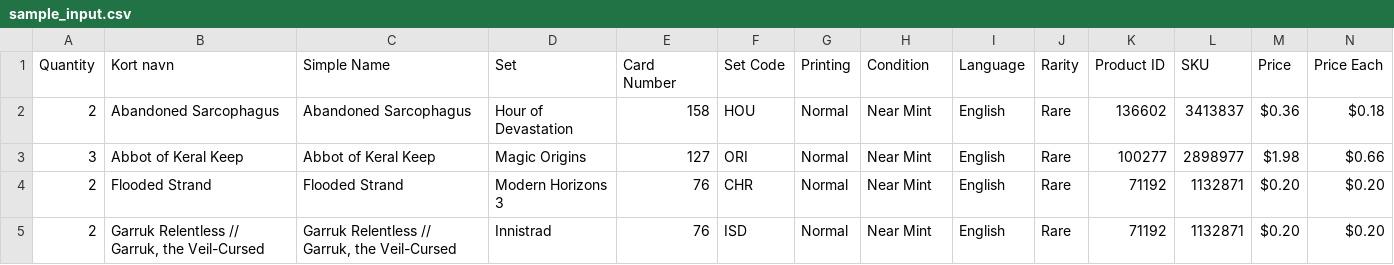
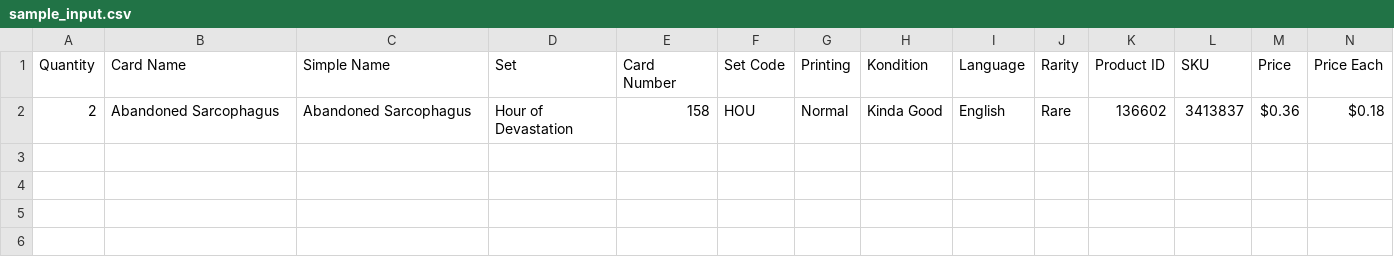
Before and after one commit to PsykoFant/CollectaMundo, a CSV file: CollectaMundo/sample_input.csv, drawn as a sheet.

```diff
--- a/CollectaMundo/sample_input.csv
+++ b/CollectaMundo/sample_input.csv
@@ -1,5 +1,2 @@
-Quantity,Kort navn,Simple Name,Set,Card Number,Set Code,Printing,Condition,Language,Rarity,Product ID,SKU,Price,Price Each
-2,Abandoned Sarcophagus,Abandoned Sarcophagus,Hour of Devastation,158,HOU,Normal,Near Mint,English,Rare,136602,3413837,$0.36,$0.18
-3,Abbot of Keral Keep,Abbot of Keral Keep,Magic Origins,127,ORI,Normal,Near Mint,English,Rare,100277,2898977,$1.98,$0.66
-2,Flooded Strand,Flooded Strand,Modern Horizons 3,76,CHR,Normal,Near Mint,English,Rare,71192,1132871,$0.20,$0.20
-2,"Garruk Relentless // Garruk, the Veil-Cursed","Garruk Relentless // Garruk, the Veil-Cursed",Innistrad,76,ISD,Normal,Near Mint,English,Rare,71192,1132871,$0.20,$0.20
+Quantity,Card Name,Simple Name,Set,Card Number,Set Code,Printing,Kondition,Language,Rarity,Product ID,SKU,Price,Price Each
+2,Abandoned Sarcophagus,Abandoned Sarcophagus,Hour of Devastation,158,HOU,Normal,Kinda Good,English,Rare,136602,3413837,$0.36,$0.18
```
Also changed, not shown: 2 other files.
